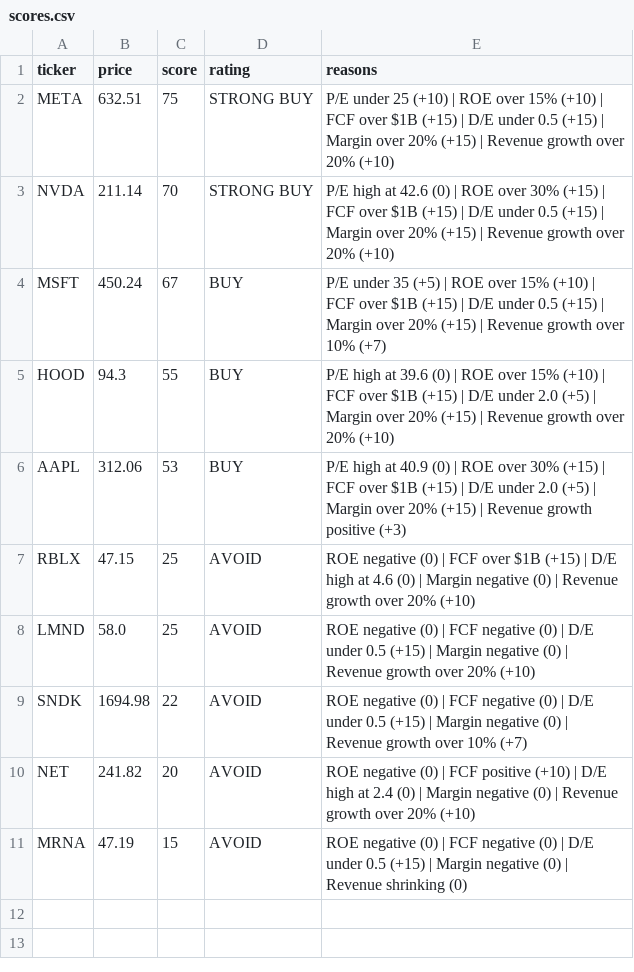
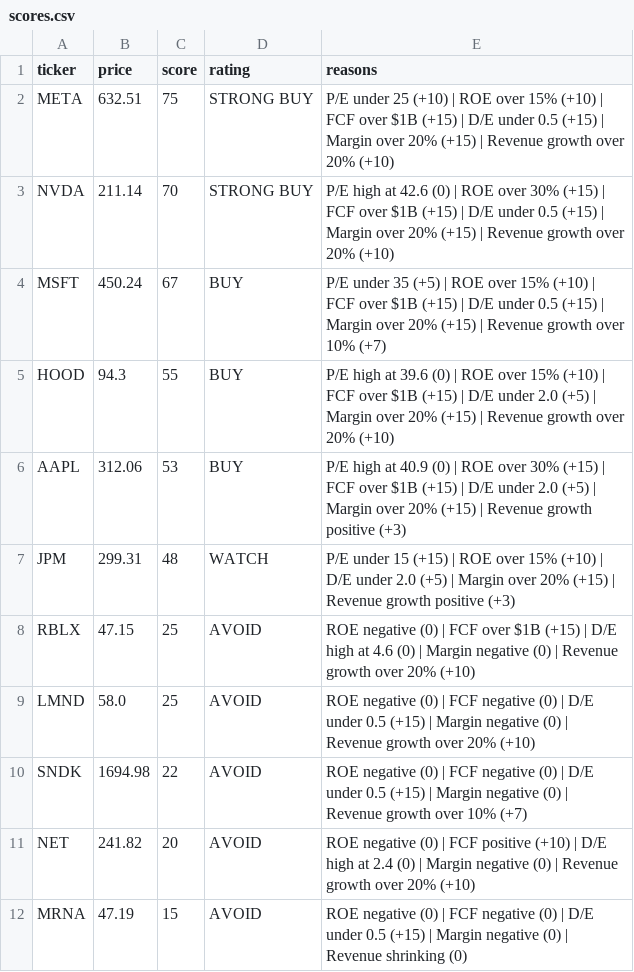
Before and after one commit to leafy-joyce-t/stock-tracker, a CSV file: data/scores.csv, drawn as a sheet; the diff names each change by its address in the sheet, - before the commit and + after, or states it on an @@ line.

Commit message:
fix watchlist and score_stocks

```diff
--- a/data/scores.csv
+++ b/data/scores.csv
+row 7: JPM | 299.31 | 48 | WATCH | P/E under 15 (+15) | ROE over 15% (+10) | D/E under 2.0 (+5) | Margin over 20% (+15) | Revenue growth positive (+3)
```
Also changed, not shown: data/calculated_ratios.csv, 4 other files.
